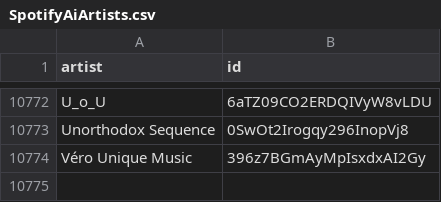
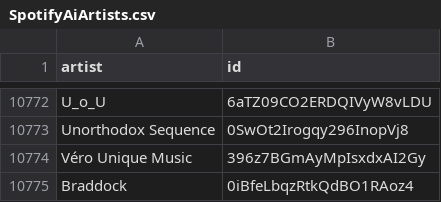
Before and after one commit to CennoxX/spotify-ai-blocker, a CSV file: SpotifyAiArtists.csv, drawn as a sheet; only a part is shown, gaps mark what is left out.

```diff
--- a/SpotifyAiArtists.csv
+++ b/SpotifyAiArtists.csv
@@ -10774 +10774,2 @@ Unorthodox Sequence,0SwOt2Irogqy296InopVj8
 Véro Unique Music,396z7BGmAyMpIsxdxAI2Gy
+Braddock,0iBfeLbqzRtkQdBO1RAoz4
```
